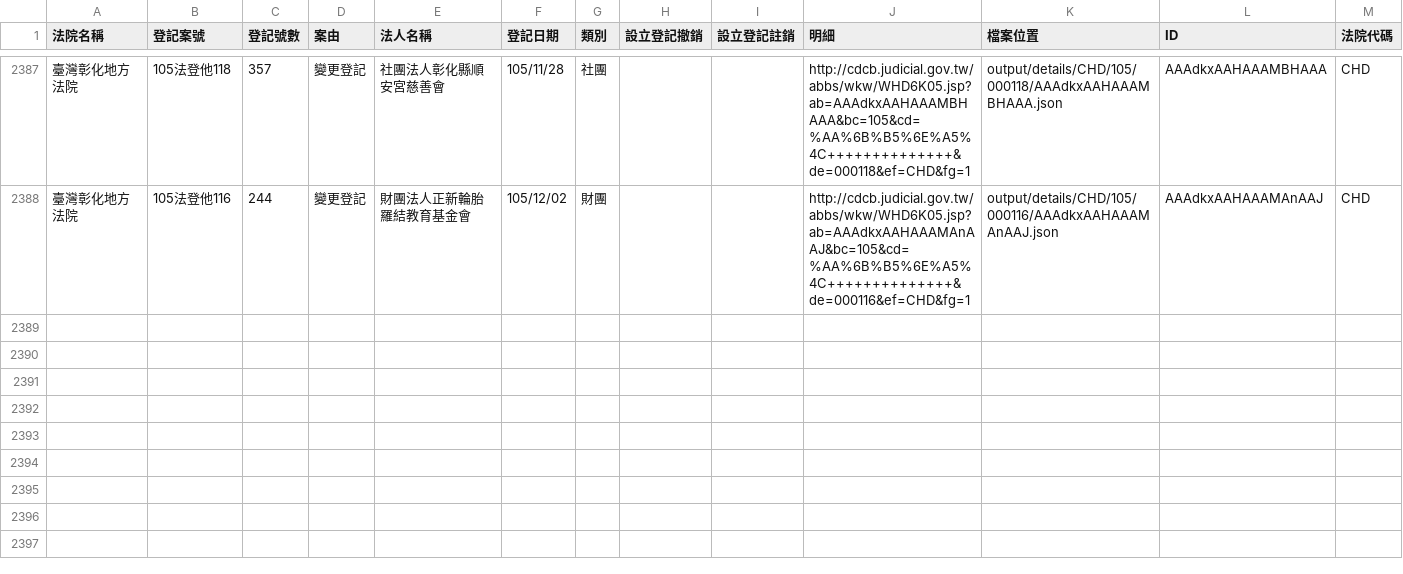
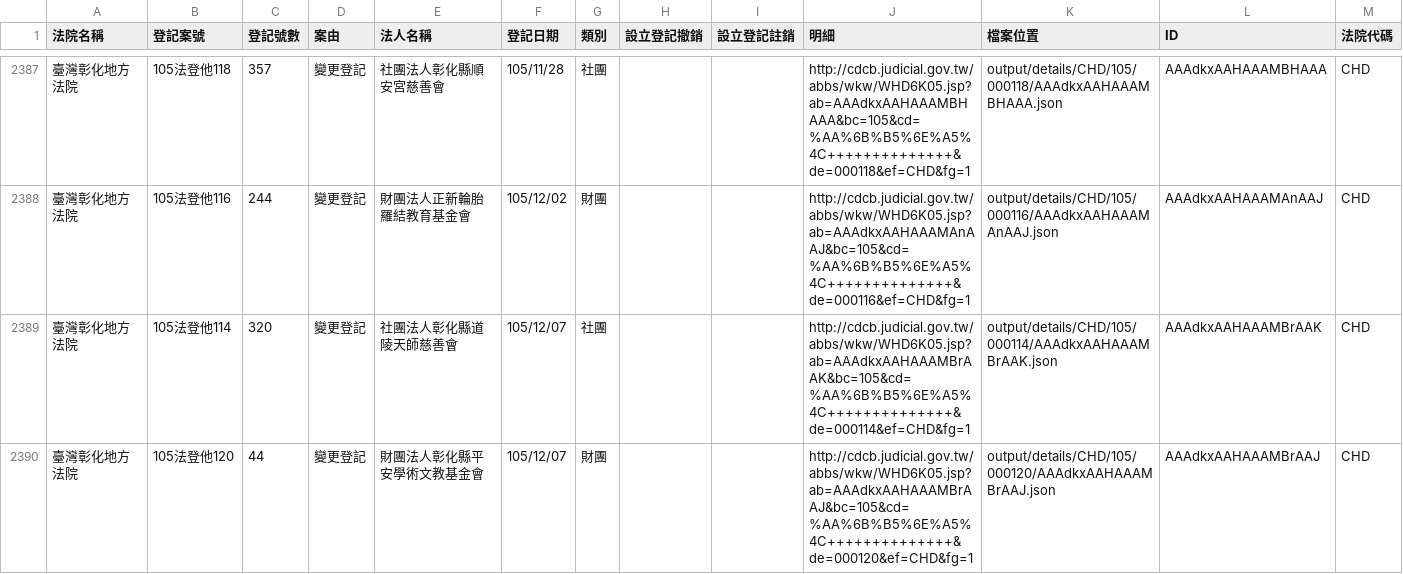
Before and after one commit to longhsiung/foundationtw, a CSV file: output/lists/CHD.csv, drawn as a sheet; only a part is shown, gaps mark what is left out.

Commit message:
update datasets @ 2016-12-13 02:00:01

```diff
--- a/output/lists/CHD.csv
+++ b/output/lists/CHD.csv
@@ -2388 +2388,3 @@
 臺灣彰化地方法院,105法登他116,244,變更登記,財團法人正新輪胎羅結教育基金會,105/12/02,財團,,,http://cdcb.judicial.gov.tw/abbs/wkw/WHD6K05.jsp?ab=AAAdkxAAHAAAMAnAAJ&bc=105&cd=%AA%6B%B5%6E%A5%4C++++++++++++++&de=000116&ef=CHD&fg=1,output/details/CHD/105/000116/AAAdkxAAHAAAMAnAAJ.json,AAAdkxAAHAAAMAnAAJ,CHD
+臺灣彰化地方法院,105法登他114,320,變更登記,社團法人彰化縣道陵天師慈善會,105/12/07,社團,,,http://cdcb.judicial.gov.tw/abbs/wkw/WHD6K05.jsp?ab=AAAdkxAAHAAAMBrAAK&bc=105&cd=%AA%6B%B5%6E%A5%4C++++++++++++++&de=000114&ef=CHD&fg=1,output/details/CHD/105/000114/AAAdkxAAHAAAMBrAAK.json,AAAdkxAAHAAAMBrAAK,CHD
+臺灣彰化地方法院,105法登他120,44,變更登記,財團法人彰化縣平安學術文教基金會,105/12/07,財團,,,http://cdcb.judicial.gov.tw/abbs/wkw/WHD6K05.jsp?ab=AAAdkxAAHAAAMBrAAJ&bc=105&cd=%AA%6B%B5%6E%A5%4C++++++++++++++&de=000120&ef=CHD&fg=1,output/details/CHD/105/000120/AAAdkxAAHAAAMBrAAJ.json,AAAdkxAAHAAAMBrAAJ,CHD
```
Also changed, not shown: 35 other files.
